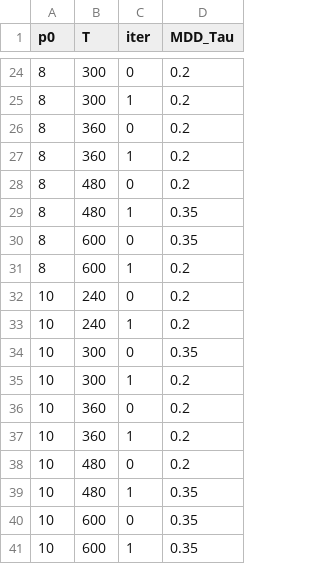
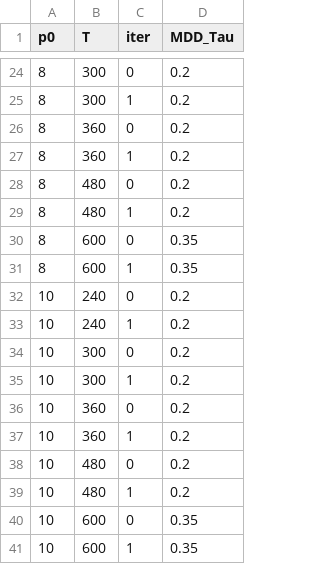
Before and after one commit to FerdinandLos/Monte-Carlo-Coding, a CSV file: Kilian and Murphy (2014)/Results/Master_Raw_MDD_Tau_iters2_draws3.csv, drawn as a sheet; only a part is shown, gaps mark what is left out.

```diff
--- a/Kilian and Murphy (2014)/Results/Master_Raw_MDD_Tau_iters2_draws3.csv
+++ b/Kilian and Murphy (2014)/Results/Master_Raw_MDD_Tau_iters2_draws3.csv
@@ -28,8 +28,8 @@ p0,T,iter,MDD_Tau
 8,480,0,0.2
-8,480,1,0.35
+8,480,1,0.2
 8,600,0,0.35
-8,600,1,0.2
+8,600,1,0.35
 10,240,0,0.2
 10,240,1,0.2
-10,300,0,0.35
+10,300,0,0.2
 10,300,1,0.2
@@ -38,3 +38,3 @@ p0,T,iter,MDD_Tau
 10,480,0,0.2
-10,480,1,0.35
+10,480,1,0.2
 10,600,0,0.35
```
Also changed, not shown: Kilian and Murphy (2014)/Results/Master_BMA_Weights_iters2_draws3.csv, Kilian and Murphy (2014)/Results/Master_Final_SVAR_Comparison_iters2_draws3.csv, 53 other files.
